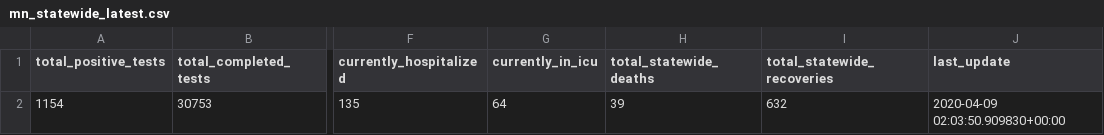
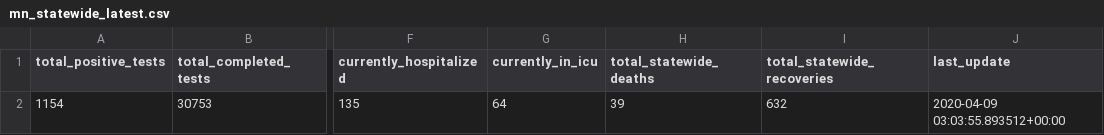
Before and after one commit to striblab/mn_covid_data, a CSV file: mn_statewide_latest.csv, drawn as a sheet; only a part is shown, gaps mark what is left out; the diff names each change by its address in the sheet, - before the commit and + after, or states it on an @@ line.

Commit message:
Updating scraper-generated files 2020-04-08 22:07 ...

```diff
--- a/mn_statewide_latest.csv
+++ b/mn_statewide_latest.csv
-J2 (last_update): 2020-04-09 02:03:50.909830+00:00
+J2 (last_update): 2020-04-09 03:03:55.893512+00:00
```
